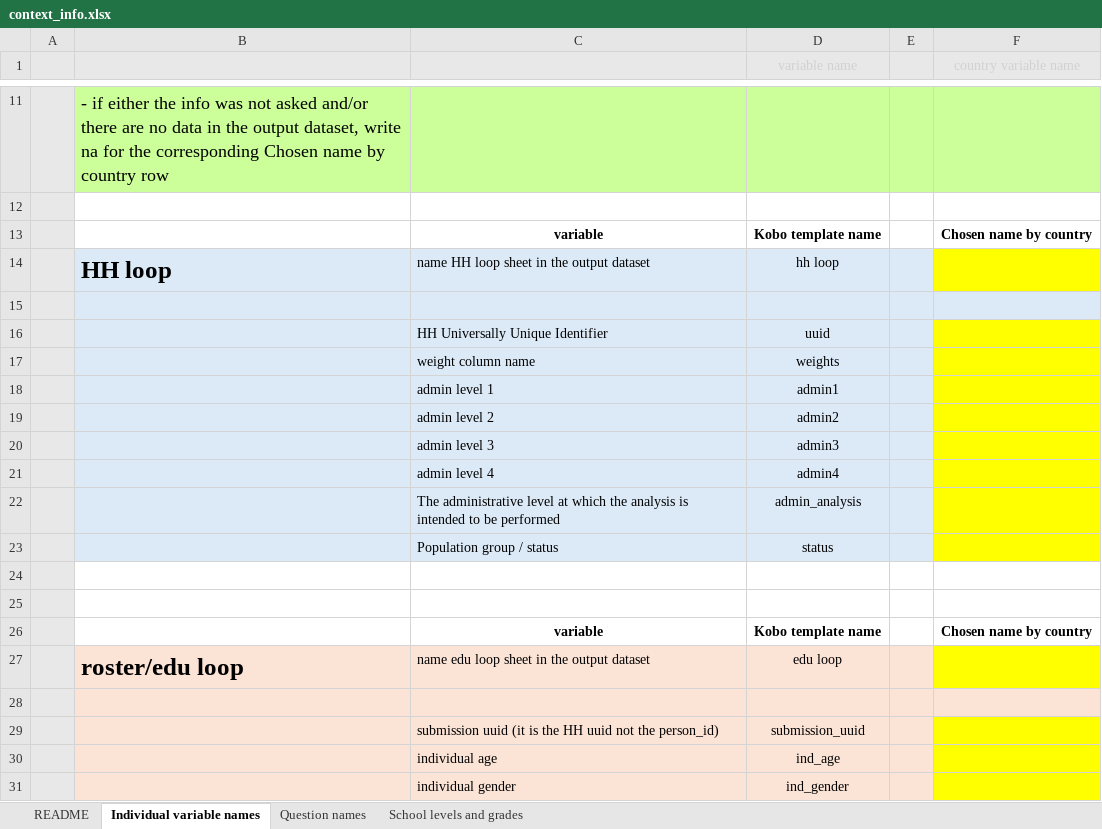
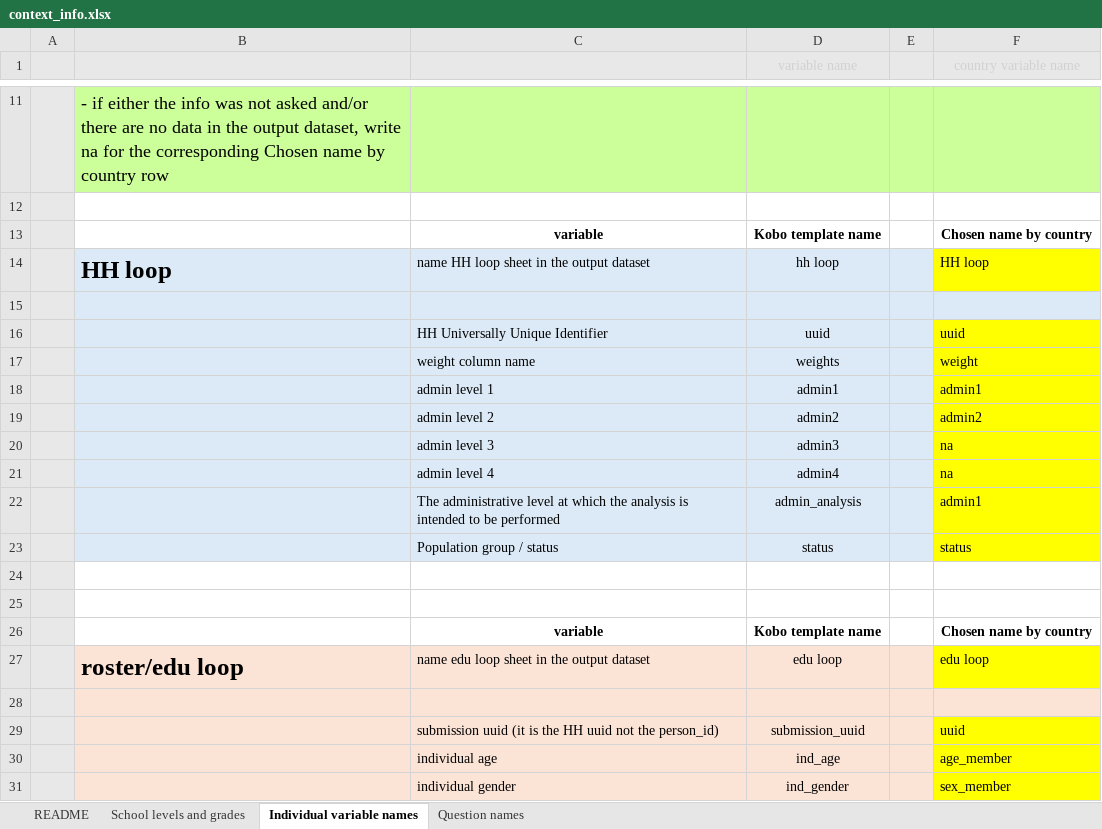
Before and after one commit to martivit/MSNAEducation, an Excel workbook: contextspecific/context_info.xlsx, sheet Individual variable names, drawn as a sheet; only a part is shown, gaps mark what is left out; values as stored, in another font and other column widths than the file's, no borders; the diff names each change by its address in the sheet, - before the commit and + after, or states it on an @@ line.

```diff
--- a/contextspecific/context_info.xlsx (sheet Individual variable names)
+++ b/contextspecific/context_info.xlsx (sheet Individual variable names)
@@ sheet tab order changed: README | School levels and grades | Individual variable names | Question names @@
-F14 (country variable name): (empty)
+F14 (country variable name): HH loop
-F16 (country variable name): (empty)
+F16 (country variable name): uuid
-F17 (country variable name): (empty)
+F17 (country variable name): weight
-F18 (country variable name): (empty)
+F18 (country variable name): admin1
-F19 (country variable name): (empty)
+F19 (country variable name): admin2
-F20:F21 (country variable name): (empty)
+F20:F21 (country variable name): na
-F22 (country variable name): (empty)
+F22 (country variable name): admin1
-F23 (country variable name): (empty)
+F23 (country variable name): status
-F27 (country variable name): (empty)
+F27 (country variable name): edu loop
-F29 (country variable name): (empty)
+F29 (country variable name): uuid
-F30 (country variable name): (empty)
+F30 (country variable name): age_member
-F31 (country variable name): (empty)
+F31 (country variable name): sex_member
```
Also changed, not shown: sheet School levels and grades, sheet Question names, 6 other files.
